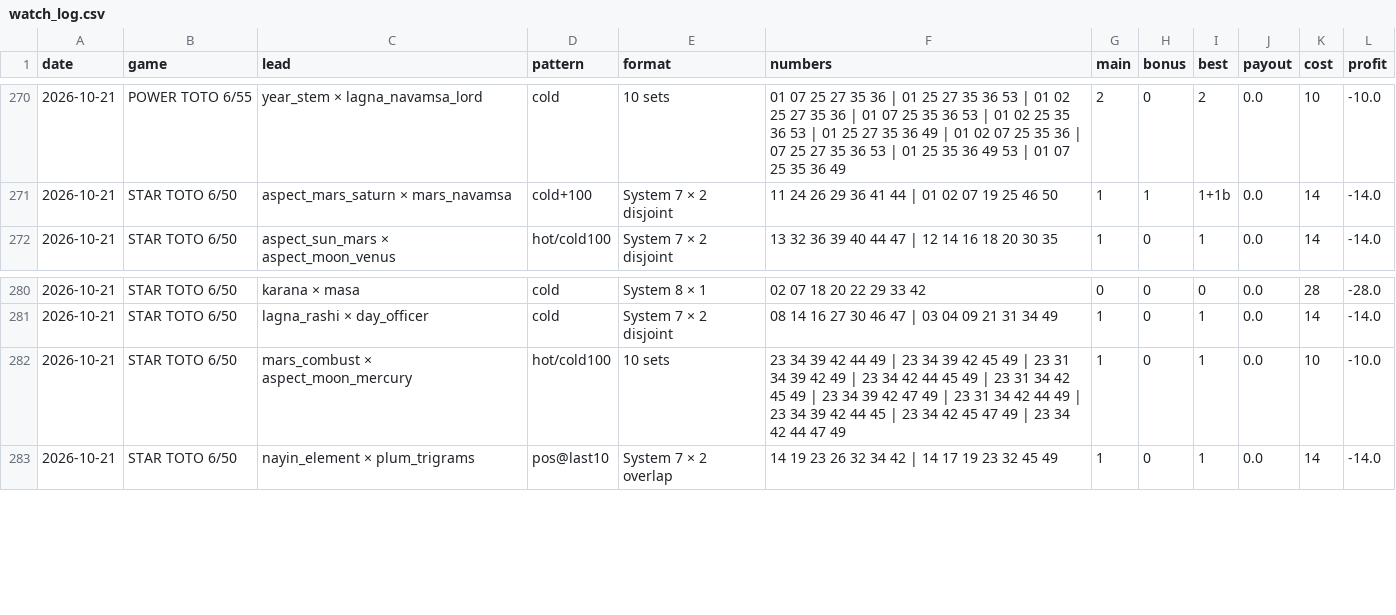
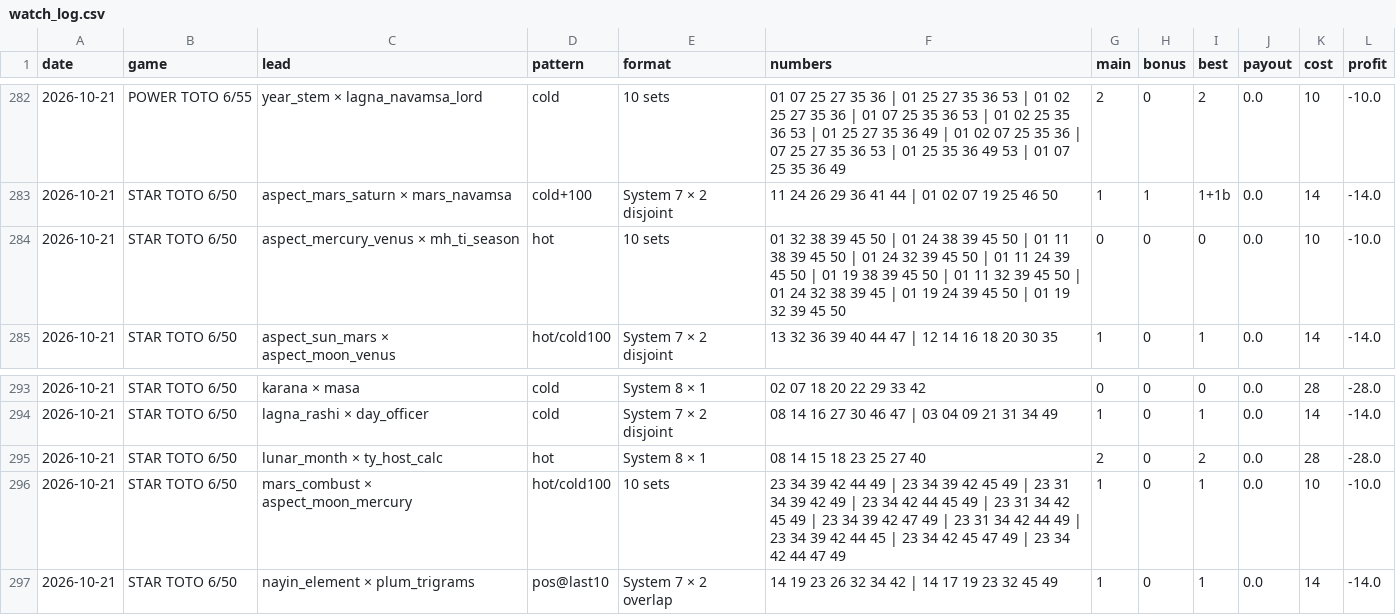
Before and after one commit to zramakh/mlive, a CSV file: analysis/watch_log.csv, drawn as a sheet; only a part is shown, gaps mark what is left out; the diff covers the shown part only; the diff names each change by its address in the sheet, - before the commit and + after, or states it on an @@ line.

```diff
--- a/analysis/watch_log.csv
+++ b/analysis/watch_log.csv
+row 284: 2026-10-21 | STAR TOTO 6/50 | aspect_mercury_venus × mh_ti_season | hot | 10 sets | 01 32 38 39 45 50 | 01 24 38 39 45 50 | 01 11 38 39 45 50 | 01 24 32 39 45 50 | 01 11 24 39 45 50 | 01 19 38 39 45 50 | 01 11 32 39 45 50 | 01 24 32 38 39 45 | 01 19 24 39 45 50 | 01 19 32 39 45 50 | 0 | 0 | 0 | 0.0 | 10 | -10.0
+row 295: 2026-10-21 | STAR TOTO 6/50 | lunar_month × ty_host_calc | hot | System 8 × 1 | 08 14 15 18 23 25 27 40 | 2 | 0 | 2 | 0.0 | 28 | -28.0
```
Also changed, not shown: 14 added rows elsewhere in this file, 5 other files.
